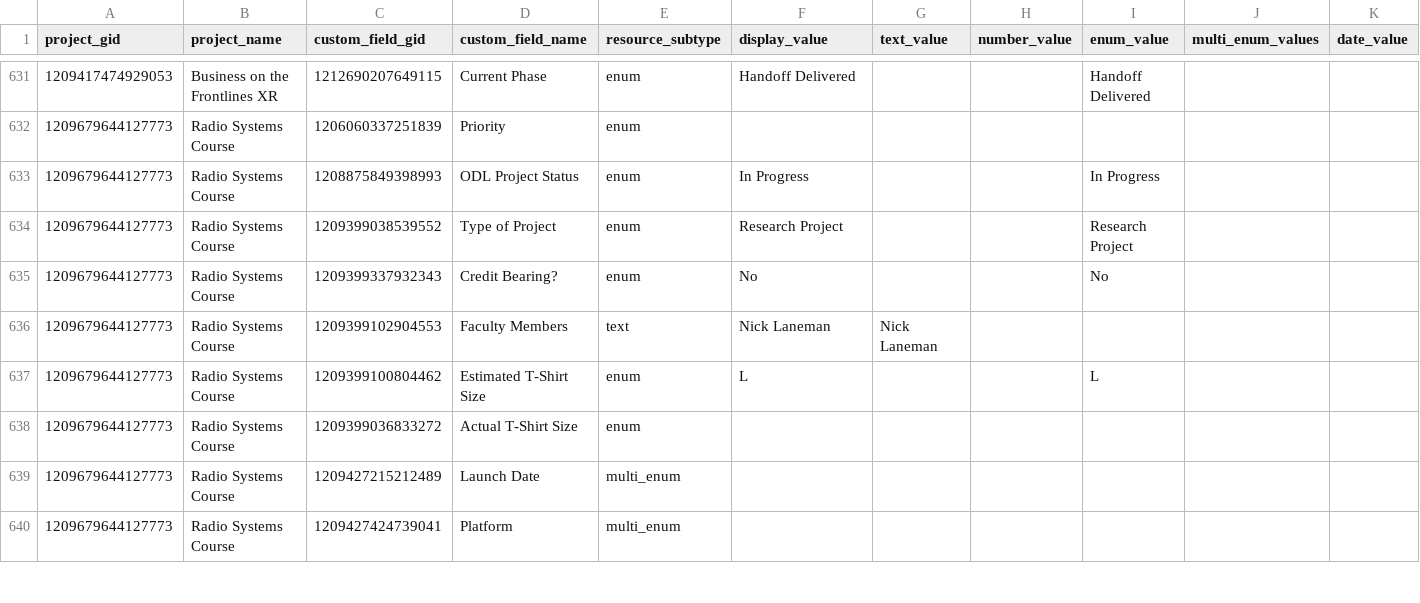
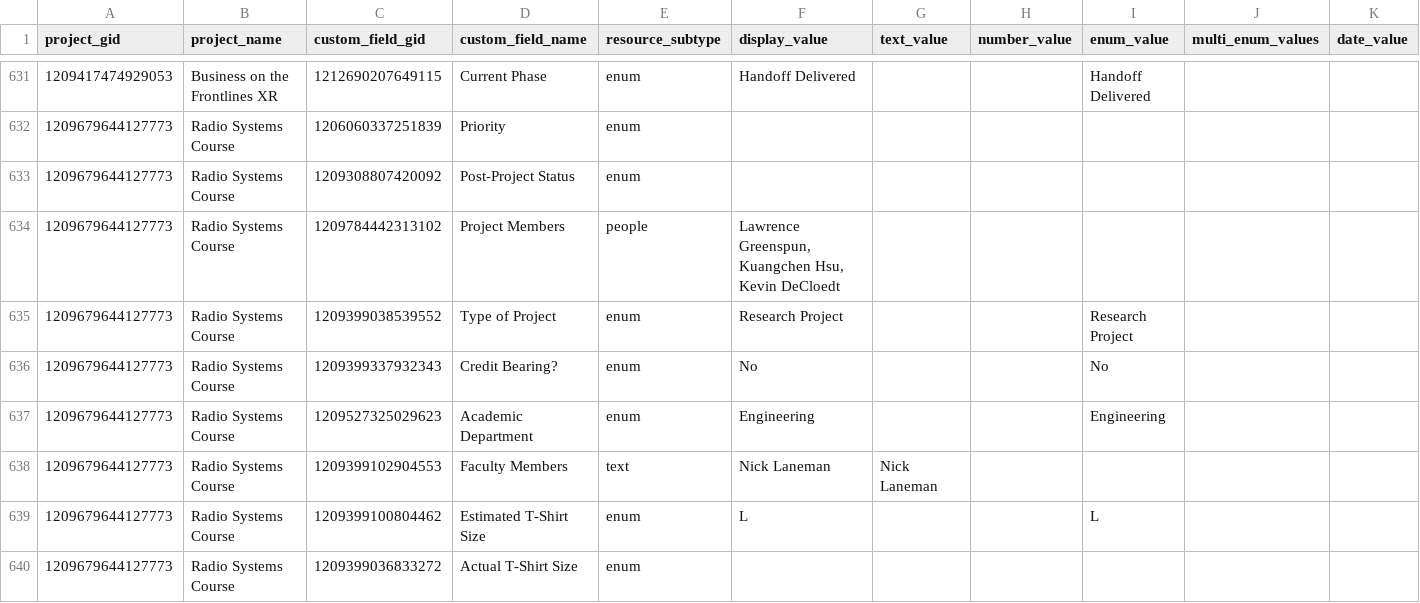
Before and after one commit to ND-Learning/FacultyOnboardingGuide, a CSV file: data_all/project_custom_fields.csv, drawn as a sheet; only a part is shown, gaps mark what is left out; removed rows and columns are numbered as before the commit, all else as after; rows hold the shown columns only; the diff covers the shown part only; the diff names each change by its address in the sheet, - before the commit and + after, or states it on an @@ line.

```diff
--- a/data_all/project_custom_fields.csv
+++ b/data_all/project_custom_fields.csv
-C633 (custom_field_gid): 1208875849398993
+C633 (custom_field_gid): 1209308807420092
-D633 (custom_field_name): ODL Project Status
+D633 (custom_field_name): Post-Project Status
-F633 (display_value): In Progress
+F633 (display_value): (empty)
-I633 (enum_value): In Progress
+I633 (enum_value): (empty)
@@ row 645 moved to row 634: 1209679644127773 @@
@@ row 644 moved to row 637: 1209679644127773 @@
-row 639: 1209679644127773 | Radio Systems Course | 1209427215212489 | Launch Date | multi_enum
-row 640: 1209679644127773 | Radio Systems Course | 1209427424739041 | Platform | multi_enum
```
Also changed, not shown: 1 added row, 3 removed rows, 2 moved rows and 4 edited cells elsewhere in this file, data_all/phase_summary.csv, data_all/projects.csv, 6 other files.
